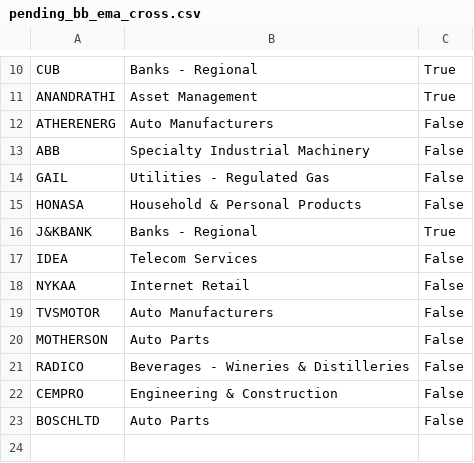
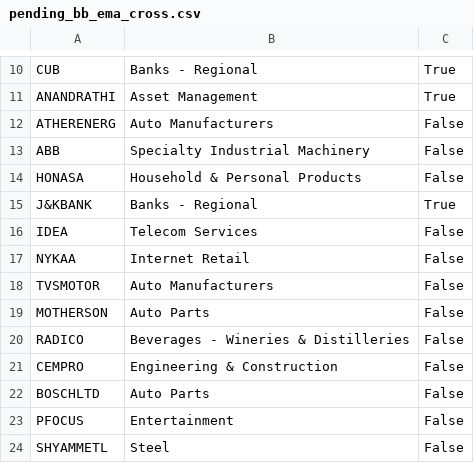
Before and after one commit to finnyrajmann/nse-bb_ema_cross, a CSV file: data/pending_bb_ema_cross.csv, drawn as a sheet; only a part is shown, gaps mark what is left out.

Commit message:
Auto-update — 2026-10-06

```diff
--- a/data/pending_bb_ema_cross.csv
+++ b/data/pending_bb_ema_cross.csv
@@ -13,3 +13,2 @@ ATHERENERG,Auto Manufacturers,False
 ABB,Specialty Industrial Machinery,False
-GAIL,Utilities - Regulated Gas,False
 HONASA,Household & Personal Products,False
@@ -23 +22,3 @@ CEMPRO,Engineering & Construction,False
 BOSCHLTD,Auto Parts,False
+PFOCUS,Entertainment,False
+SHYAMMETL,Steel,False
```
